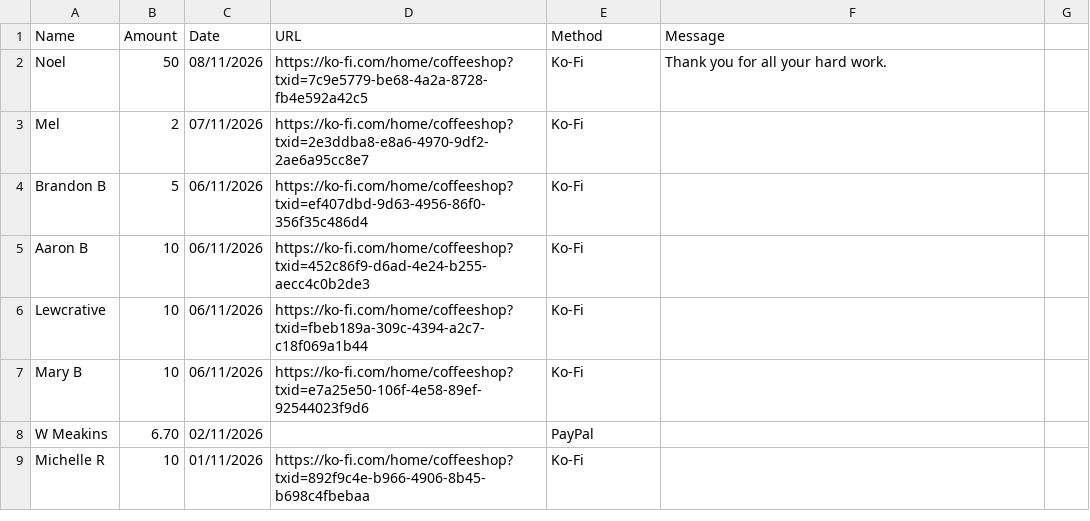
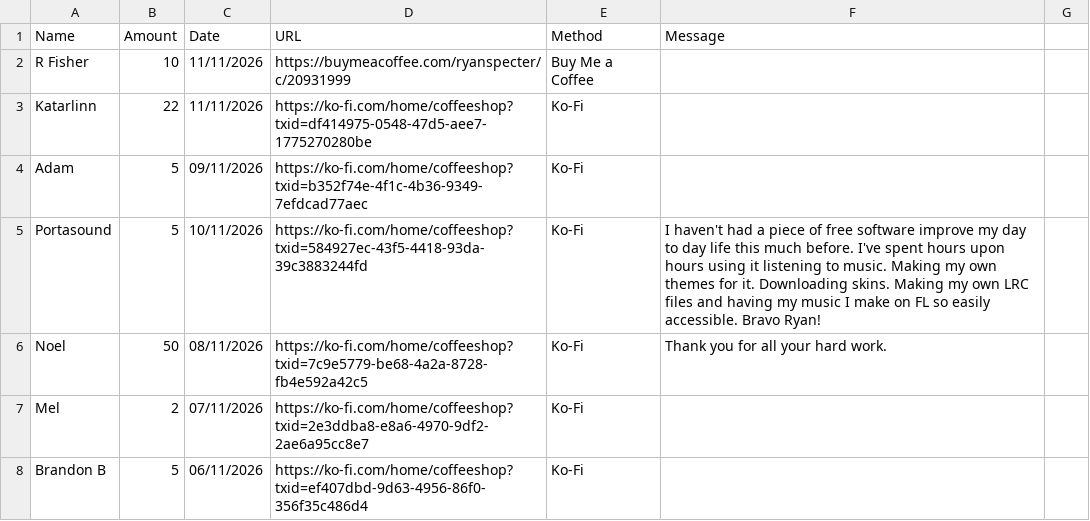
Before and after one commit to y1-community/Innioasis-Updater, a CSV file: donors.csv, drawn as a sheet; only a part is shown; the shorter side is filled out with more unchanged rows; the diff names each change by its address in the sheet, - before the commit and + after, or states it on an @@ line.

Commit message:
Modify donor records in donors.csv
Updated donor entries to include additional details and fixed formatting issues.

```diff
--- a/donors.csv
+++ b/donors.csv
+row 2: R Fisher | 10 | 11/11/2026 | https://buymeacoffee.com/ryanspecter/c/20931999 | Buy Me a Coffee
+row 3: Katarlinn | 22 | 11/11/2026 | https://ko-fi.com/home/coffeeshop?txid=df414975-0548-47d5-aee7-1775270280be | Ko-Fi
+row 4: Adam | 5 | 09/11/2026 | https://ko-fi.com/home/coffeeshop?txid=b352f74e-4f1c-4b36-9349-7efdcad77aec | Ko-Fi
+row 5: Portasound | 5 | 10/11/2026 | https://ko-fi.com/home/coffeeshop?txid=584927ec-43f5-4418-93da-39c3883244fd | Ko-Fi | I haven't had a piece of free software improve my day to day life this much before. I've spent hours upon hours using it listening to music. Making my own themes for it. Downloading skins. Making my own LRC files and having my music I make on FL so easily accessible. Bravo Ryan!
```
